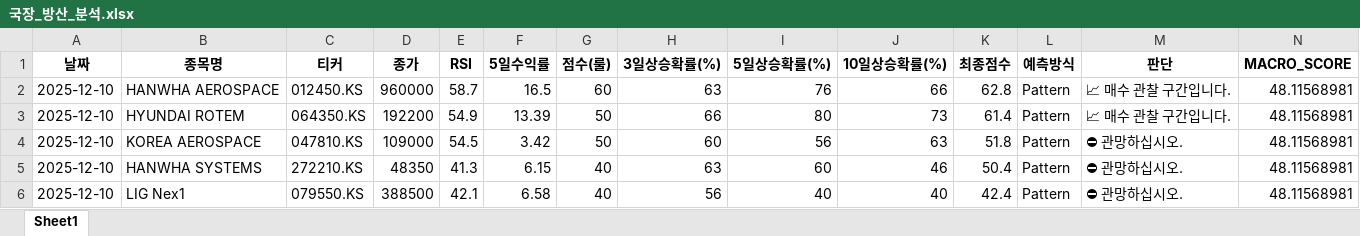
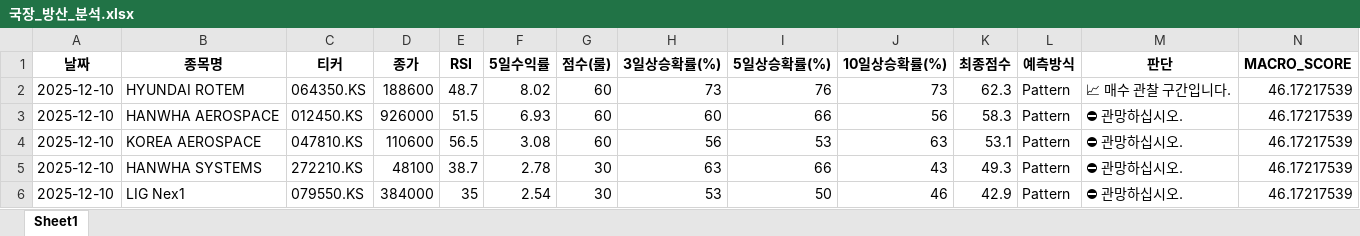
Before and after one commit to tradeprogram/ODIN-SPEAR-STRATEGY, an Excel workbook: DECISION/국장_방산_분석.xlsx, sheet Sheet1, drawn as a sheet; only a part is shown; values as stored, in another font and other column widths than the file's, no borders; removed rows and columns are numbered as before the commit, all else as after; rows hold the shown columns only; the diff names each change by its address in the sheet, - before the commit and + after, or states it on an @@ line.

```diff
--- a/DECISION/국장_방산_분석.xlsx (sheet Sheet1)
+++ b/DECISION/국장_방산_분석.xlsx (sheet Sheet1)
-row 2: 2025-12-10 | HANWHA AEROSPACE | 012450.KS | 960000 | 58.7 | 16.5 | 60 | 63 | 76 | 66 | 62.8 | Pattern | 📈 매수 관찰 구간입니다. | 48.11568981
-D2 (종가): 192200
+D2 (종가): 188600
-E2 (RSI): 54.9
+E2 (RSI): 48.7
-F2 (5일수익률): 13.39
+F2 (5일수익률): 8.02
-G2 (점수(룰)): 50
+G2 (점수(룰)): 60
-H2 (3일상승확률(%)): 66
+H2 (3일상승확률(%)): 73
-I2 (5일상승확률(%)): 80
+I2 (5일상승확률(%)): 76
-K2 (최종점수): 61.4
+K2 (최종점수): 62.3
-N2 (MACRO_SCORE): 48.11568981
+N2 (MACRO_SCORE): 46.17217539
+row 3: 2025-12-10 | HANWHA AEROSPACE | 012450.KS | 926000 | 51.5 | 6.93 | 60 | 60 | 66 | 56 | 58.3 | Pattern | ⛔ 관망하십시오. | 46.17217539
-D4 (종가): 109000
+D4 (종가): 110600
-E4 (RSI): 54.5
+E4 (RSI): 56.5
-F4 (5일수익률): 3.42
+F4 (5일수익률): 3.08
-G4 (점수(룰)): 50
+G4 (점수(룰)): 60
-H4 (3일상승확률(%)): 60
+H4 (3일상승확률(%)): 56
-I4 (5일상승확률(%)): 56
+I4 (5일상승확률(%)): 53
-K4 (최종점수): 51.8
+K4 (최종점수): 53.1
-N4:N6 (MACRO_SCORE): 48.11568981
+N4:N6 (MACRO_SCORE): 46.17217539
-D5 (종가): 48350
+D5 (종가): 48100
-E5 (RSI): 41.3
+E5 (RSI): 38.7
-F5 (5일수익률): 6.15
+F5 (5일수익률): 2.78
-G5:G6 (점수(룰)): 40
+G5:G6 (점수(룰)): 30
-I5 (5일상승확률(%)): 60
+I5 (5일상승확률(%)): 66
-J5 (10일상승확률(%)): 46
+J5 (10일상승확률(%)): 43
-K5 (최종점수): 50.4
+K5 (최종점수): 49.3
-D6 (종가): 388500
+D6 (종가): 384000
-E6 (RSI): 42.1
+E6 (RSI): 35
-F6 (5일수익률): 6.58
+F6 (5일수익률): 2.54
-H6 (3일상승확률(%)): 56
+H6 (3일상승확률(%)): 53
-I6 (5일상승확률(%)): 40
+I6 (5일상승확률(%)): 50
-J6 (10일상승확률(%)): 40
+J6 (10일상승확률(%)): 46
-K6 (최종점수): 42.4
+K6 (최종점수): 42.9
```
Also changed, not shown: DECISION/국장_조선_분석.xlsx, DECISION/미장_SMR_분석.xlsx, 8 other files.
